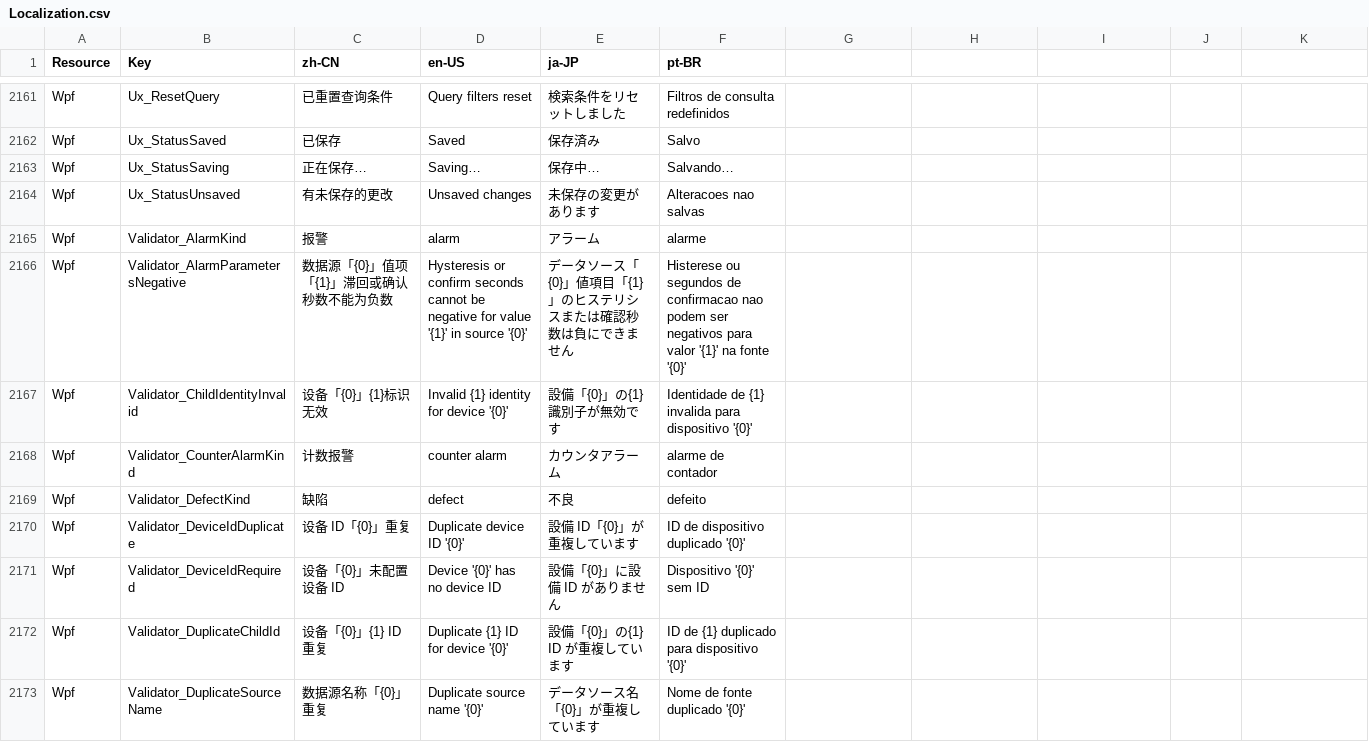
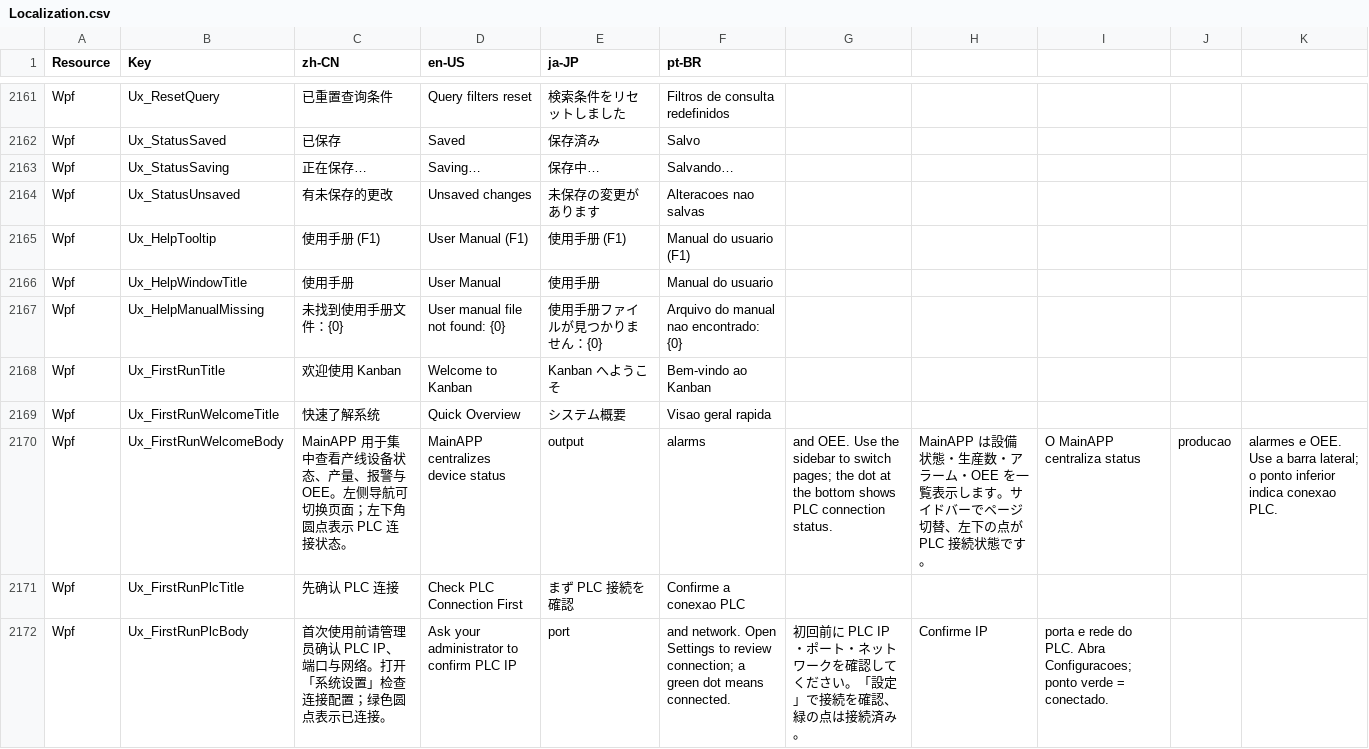
Before and after one commit to 18961389539/Kanban, a CSV file: MainAPP/Resources/Localization.csv, drawn as a sheet; only a part is shown, gaps mark what is left out; the shorter side is filled out with more unchanged rows; the diff covers the shown part only.

```diff
--- a/MainAPP/Resources/Localization.csv
+++ b/MainAPP/Resources/Localization.csv
@@ -2344 +2344,9 @@ Wpf,Ux_StatusSaving,正在保存…,Saving…,保存中…,Salvando…
 Wpf,Ux_StatusUnsaved,有未保存的更改,Unsaved changes,未保存の変更があります,Alteracoes nao salvas
+Wpf,Ux_HelpTooltip,使用手册 (F1),User Manual (F1),使用手册 (F1),Manual do usuario (F1)
+Wpf,Ux_HelpWindowTitle,使用手册,User Manual,使用手册,Manual do usuario
+Wpf,Ux_HelpManualMissing,未找到使用手册文件：{0},User manual file not found: {0},使用手册ファイルが見つかりません：{0},Arquivo do manual nao encontrado: {0}
+Wpf,Ux_FirstRunTitle,欢迎使用 Kanban,Welcome to Kanban,Kanban へようこそ,Bem-vindo ao Kanban
+Wpf,Ux_FirstRunWelcomeTitle,快速了解系统,Quick Overview,システム概要,Visao geral rapida
+Wpf,Ux_FirstRunWelcomeBody,MainAPP 用于集中查看产线设备状态、产量、报警与 OEE。左侧导航可切换页面；左下角圆点表示 PLC 连接状态。,MainAPP centralizes device status, output, alarms, and OEE. Use the sidebar to switch pages; the dot at the bottom shows PLC connection status.,MainAPP は設備状態・生産数・アラーム・OEE を一覧表示します。サイドバーでページ切替、左下の点が PLC 接続状態です。,O MainAPP centraliza status, producao, alarmes e OEE. Use a barra lateral; o ponto inferior indica conexao PLC.
+Wpf,Ux_FirstRunPlcTitle,先确认 PLC 连接,Check PLC Connection First,まず PLC 接続を確認,Confirme a conexao PLC
+Wpf,Ux_FirstRunPlcBody,首次使用前请管理员确认 PLC IP、端口与网络。打开「系统设置」检查连接配置；绿色圆点表示已连接。,Ask your administrator to confirm PLC IP, port, and network. Open Settings to review connection; a green dot means connected.,初回前に PLC IP・ポート・ネットワークを確認してください。「設定」で接続を確認、緑の点は接続済み。,Confirme IP, porta e rede do PLC. Abra Configuracoes; ponto verde = conectado.
```
Also changed, not shown: 7 added rows and 2 edited cells elsewhere in this file, 35 other files.
